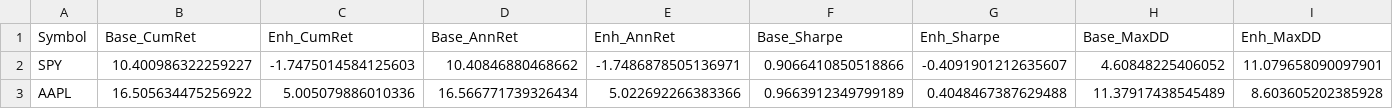
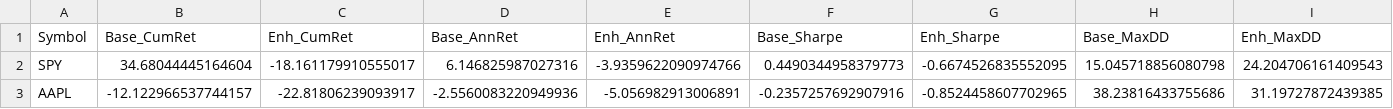
Before and after one commit to kthur/stock, a CSV file: trading_system/scripts/backtest_comparison_results.csv, drawn as a sheet; only a part is shown; the diff covers the shown part only; the diff names each change by its address in the sheet, - before the commit and + after, or states it on an @@ line.

```diff
--- a/trading_system/scripts/backtest_comparison_results.csv
+++ b/trading_system/scripts/backtest_comparison_results.csv
-B2 (Base_CumRet): 10.400986322259227
+B2 (Base_CumRet): 34.68044445164604
-C2 (Enh_CumRet): -1.7475014584125603
+C2 (Enh_CumRet): -18.161179910555017
-D2 (Base_AnnRet): 10.40846880468662
+D2 (Base_AnnRet): 6.146825987027316
-E2 (Enh_AnnRet): -1.7486878505136971
+E2 (Enh_AnnRet): -3.9359622090974766
-F2 (Base_Sharpe): 0.9066410850518866
+F2 (Base_Sharpe): 0.4490344958379773
-G2 (Enh_Sharpe): -0.4091901212635607
+G2 (Enh_Sharpe): -0.6674526835552095
-H2 (Base_MaxDD): 4.60848225406052
+H2 (Base_MaxDD): 15.045718856080798
-I2 (Enh_MaxDD): 11.079658090097901
+I2 (Enh_MaxDD): 24.204706161409543
-B3 (Base_CumRet): 16.505634475256922
+B3 (Base_CumRet): -12.122966537744157
-C3 (Enh_CumRet): 5.005079886010336
+C3 (Enh_CumRet): -22.81806239093917
-D3 (Base_AnnRet): 16.566771739326434
+D3 (Base_AnnRet): -2.5560083220949936
-E3 (Enh_AnnRet): 5.022692266383366
+E3 (Enh_AnnRet): -5.056982913006891
-F3 (Base_Sharpe): 0.9663912349799189
+F3 (Base_Sharpe): -0.2357257692907916
-G3 (Enh_Sharpe): 0.4048467387629488
+G3 (Enh_Sharpe): -0.8524458607702965
-H3 (Base_MaxDD): 11.37917438545489
+H3 (Base_MaxDD): 38.23816433755686
-I3 (Enh_MaxDD): 8.603605202385928
+I3 (Enh_MaxDD): 31.19727872439385
```
Also changed, not shown: 80 edited cells elsewhere in this file, 19 other files.
